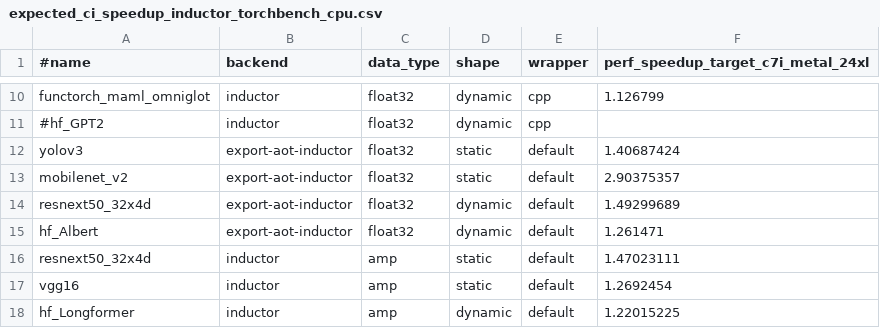
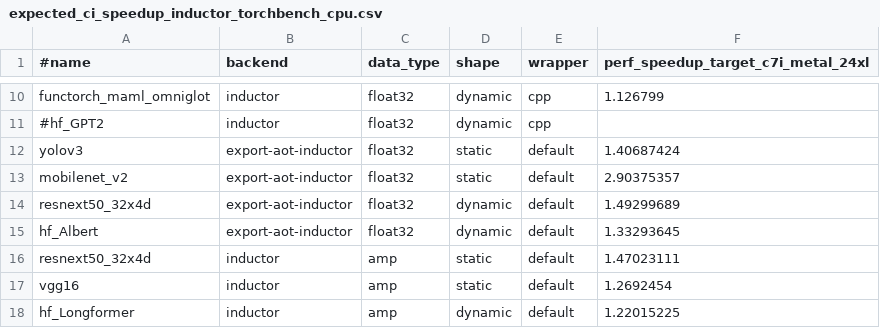
Before and after one commit to AaronWang04/pytorch, a CSV file: benchmarks/dynamo/expected_ci_speedup_inductor_torchbench_cpu.csv, drawn as a sheet; only a part is shown, gaps mark what is left out.

```diff
--- a/benchmarks/dynamo/expected_ci_speedup_inductor_torchbench_cpu.csv
+++ b/benchmarks/dynamo/expected_ci_speedup_inductor_torchbench_cpu.csv
@@ -14,3 +14,3 @@ mobilenet_v2,export-aot-inductor,float32,static,default,2.90375357
 resnext50_32x4d,export-aot-inductor,float32,dynamic,default,1.49299689
-hf_Albert,export-aot-inductor,float32,dynamic,default,1.261471
+hf_Albert,export-aot-inductor,float32,dynamic,default,1.33293645
 resnext50_32x4d,inductor,amp,static,default,1.47023111
```
Also changed, not shown: 13 other files.
